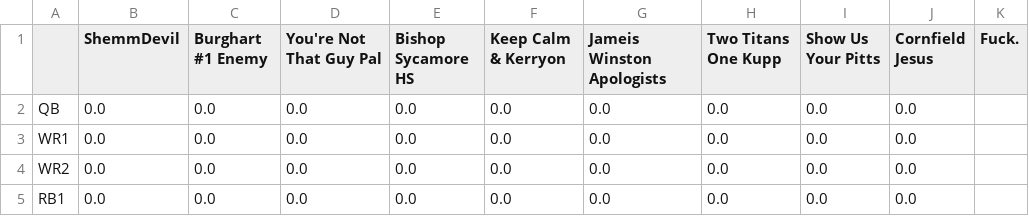
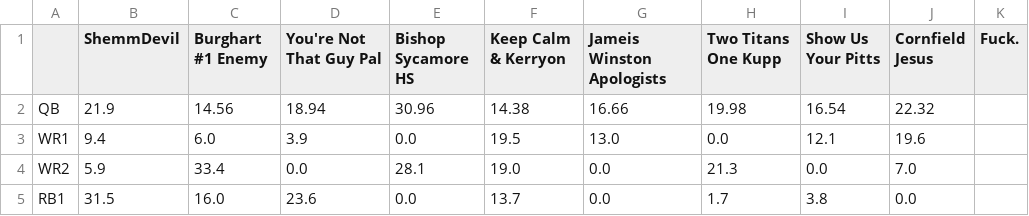
Before and after one commit to MBJR1986/yahoo_fantasy_api, a CSV file: Data Analysis/weekly_scores/wk_16_scores.csv, drawn as a sheet; only a part is shown; the diff covers the shown part only.

```diff
--- a/Data Analysis/weekly_scores/wk_16_scores.csv
+++ b/Data Analysis/weekly_scores/wk_16_scores.csv
@@ -1,5 +1,5 @@
 ,ShemmDevil,Burghart #1 Enemy,You're Not That Guy Pal,Bishop Sycamore HS,Keep Calm & Kerryon,Jameis Winston Apologists,Two Titans One Kupp,Show Us Your Pitts,Cornfield Jesus,Fuck.
-QB,0.0,0.0,0.0,0.0,0.0,0.0,0.0,0.0,0.0,
-WR1,0.0,0.0,0.0,0.0,0.0,0.0,0.0,0.0,0.0,
-WR2,0.0,0.0,0.0,0.0,0.0,0.0,0.0,0.0,0.0,
-RB1,0.0,0.0,0.0,0.0,0.0,0.0,0.0,0.0,0.0,
+QB,21.9,14.56,18.94,30.96,14.38,16.66,19.98,16.54,22.32,
+WR1,9.4,6.0,3.9,0.0,19.5,13.0,0.0,12.1,19.6,
+WR2,5.9,33.4,0.0,28.1,19.0,0.0,21.3,0.0,7.0,
+RB1,31.5,16.0,23.6,0.0,13.7,0.0,1.7,3.8,0.0,
```
Also changed, not shown: 108 edited cells elsewhere in this file, 1 other file.
